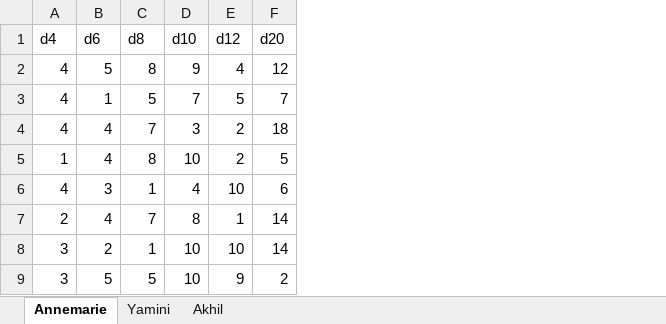
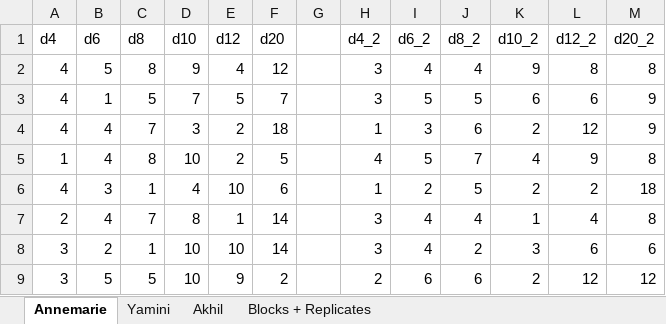
Before and after one commit to yadusumilli/Dice-Weights, an Excel workbook: STAT 307 Project Data.xlsx, sheet Annemarie, drawn as a sheet; only a part is shown; values as stored, in another font and other column widths than the file's, no borders; charts and pictures not drawn; the diff names each change by its address in the sheet, - before the commit and + after, or states it on an @@ line.

```diff
--- a/STAT 307 Project Data.xlsx (sheet Annemarie)
+++ b/STAT 307 Project Data.xlsx (sheet Annemarie)
+sheet tab: Blocks + Replicates
+column G, empty
+column H (d4_2), rows 2-9: 3 | 3 | 1 | 4 | 1 | 3 | 3 | 2
+column I (d6_2), rows 2-9: 4 | 5 | 3 | 5 | 2 | 4 | 4 | 6
+column J (d8_2), rows 2-9: 4 | 5 | 6 | 7 | 5 | 4 | 2 | 6
+column K (d10_2), rows 2-9: 9 | 6 | 2 | 4 | 2 | 1 | 3 | 2
+column L (d12_2), rows 2-9: 8 | 6 | 12 | 9 | 2 | 4 | 6 | 12
+column M (d20_2), rows 2-9: 8 | 9 | 9 | 8 | 18 | 8 | 6 | 12
```
Also changed, not shown: sheet Akhil, sheet Yamini, charts or pictures.
